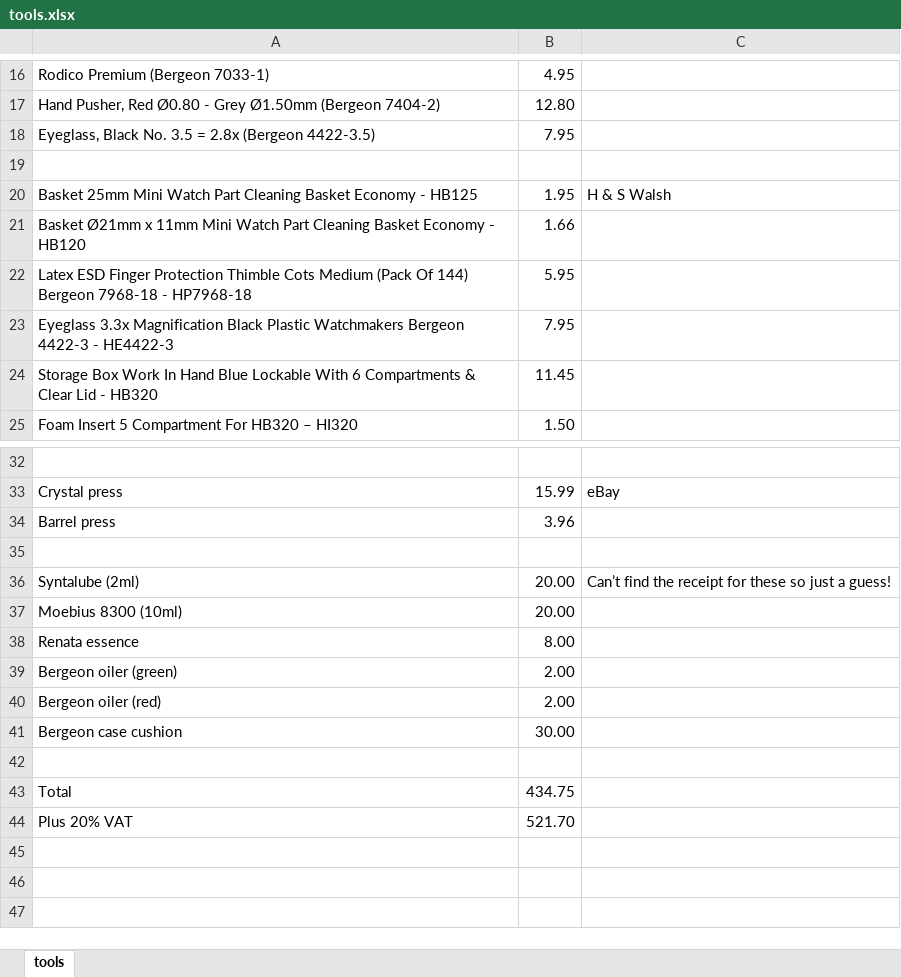
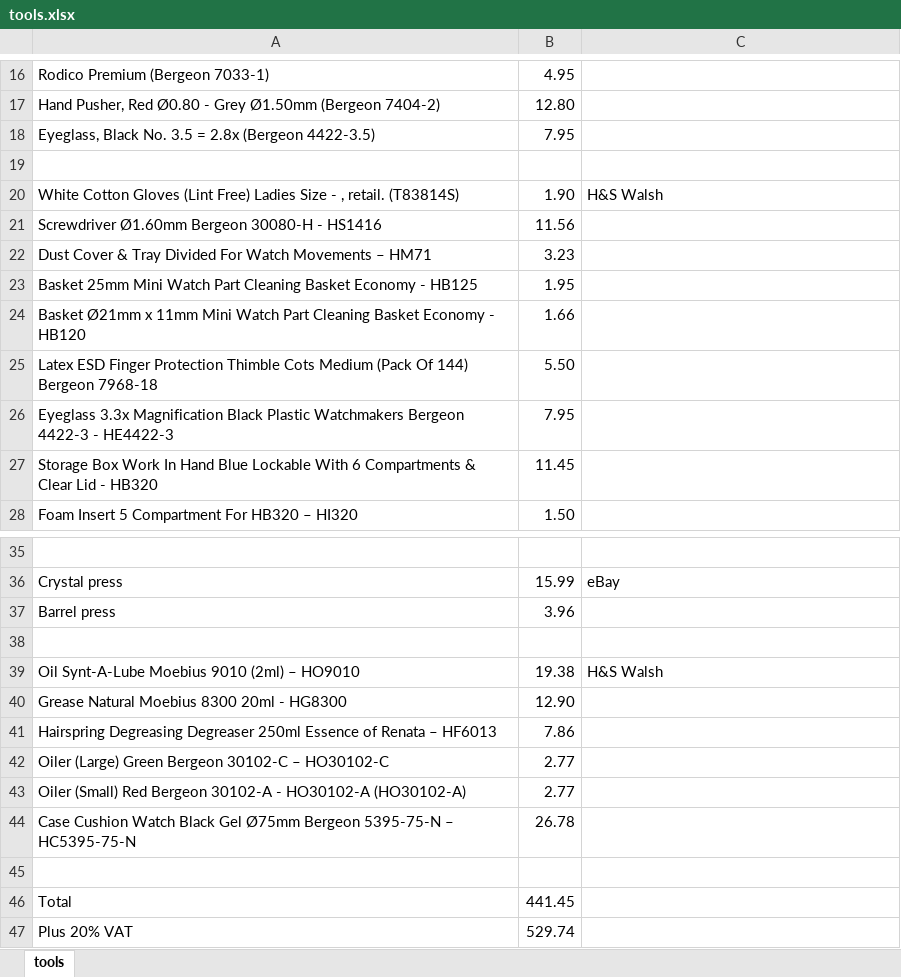
Before and after one commit to deanturpin/superdean.com, an Excel workbook: tools.xlsx, sheet tools, drawn as a sheet; only a part is shown, gaps mark what is left out; values as stored, in another font and other column widths than the file's, no borders; removed rows and columns are numbered as before the commit, all else as after; the diff names each change by its address in the sheet, - before the commit and + after, or states it on an @@ line.

Commit message:
update tools closes #13

```diff
--- a/tools.xlsx (sheet tools)
+++ b/tools.xlsx (sheet tools)
+row 20: White Cotton Gloves (Lint Free) Ladies Size - , retail. (T83814S) | 1.90 | H&S Walsh
+row 21: Screwdriver Ø1.60mm Bergeon 30080-H - HS1416 | 11.56
+row 22: Dust Cover & Tray Divided For Watch Movements – HM71 | 3.23
-C23: H & S Walsh
+C23: (empty)
-row 22: Latex ESD Finger Protection Thimble Cots Medium (Pack Of 144) Bergeon 7968-18 - HP7968-18 | 5.95
+row 25: Latex ESD Finger Protection Thimble Cots Medium (Pack Of 144) Bergeon 7968-18 | 5.50
-row 36: Syntalube (2ml) | 20.00 | Can’t find the receipt for these so just a guess!
-row 37: Moebius 8300 (10ml) | 20.00
-row 38: Renata essence | 8.00
-row 39: Bergeon oiler (green) | 2.00
-row 40: Bergeon oiler (red) | 2.00
-row 41: Bergeon case cushion | 30.00
+row 39: Oil Synt-A-Lube Moebius 9010 (2ml) – HO9010 | 19.38 | H&S Walsh
+row 40: Grease Natural Moebius 8300 20ml - HG8300 | 12.90
+row 41: Hairspring Degreasing Degreaser 250ml Essence of Renata – HF6013 | 7.86
+row 42: Oiler (Large) Green Bergeon 30102-C – HO30102-C | 2.77
+row 43: Oiler (Small) Red Bergeon 30102-A - HO30102-A (HO30102-A) | 2.77
+row 44: Case Cushion Watch Black Gel Ø75mm Bergeon 5395-75-N – HC5395-75-N | 26.78
-B46: 434.75
+B46: 441.45
-B47: 521.70
+B47: 529.74
```
